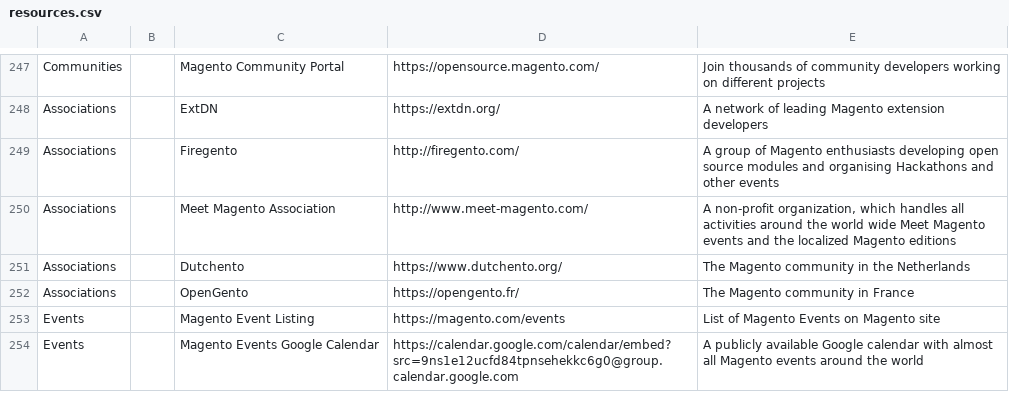
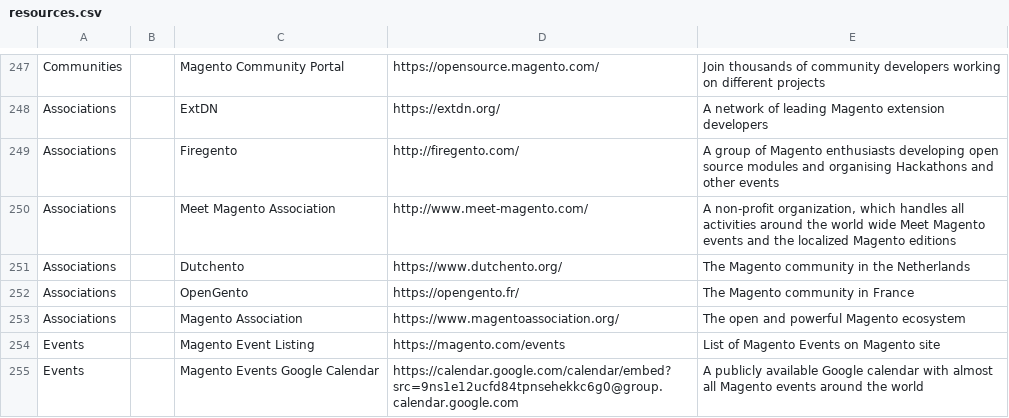
Before and after one commit to BMaksimovic/M2ResManage, a CSV file: resources.csv, drawn as a sheet; only a part is shown, gaps mark what is left out.

Commit message:
Add Magento Association site

```diff
--- a/resources.csv
+++ b/resources.csv
@@ -252,2 +252,3 @@ Associations,,Dutchento,https://www.dutchento.org/,The Magento community in the
 Associations,,OpenGento,https://opengento.fr/,The Magento community in France
+Associations,,Magento Association,https://www.magentoassociation.org/,The open and powerful Magento ecosystem
 Events,,Magento Event Listing,https://magento.com/events,List of Magento Events on Magento site
```
Also changed, not shown: 1 other file.
